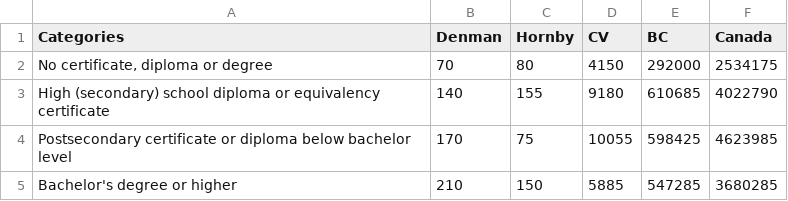
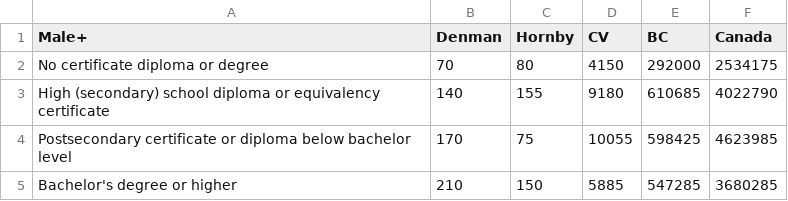
Before and after one commit to gelbelle/Graphing, a CSV file: data/educationByGenderMale.csv, drawn as a sheet.

```diff
--- a/data/educationByGenderMale.csv
+++ b/data/educationByGenderMale.csv
@@ -1,3 +1,3 @@
-Categories,Denman,Hornby,CV,BC,Canada
-"No certificate, diploma or degree",70,80,4150,292000,2534175
+Male+,Denman,Hornby,CV,BC,Canada
+No certificate diploma or degree,70,80,4150,292000,2534175
 High (secondary) school diploma or equivalency certificate,140,155,9180,610685,4022790
```
Also changed, not shown: data/educationAttained.csv, data/educationByGenderFemale.csv, 17 other files.
